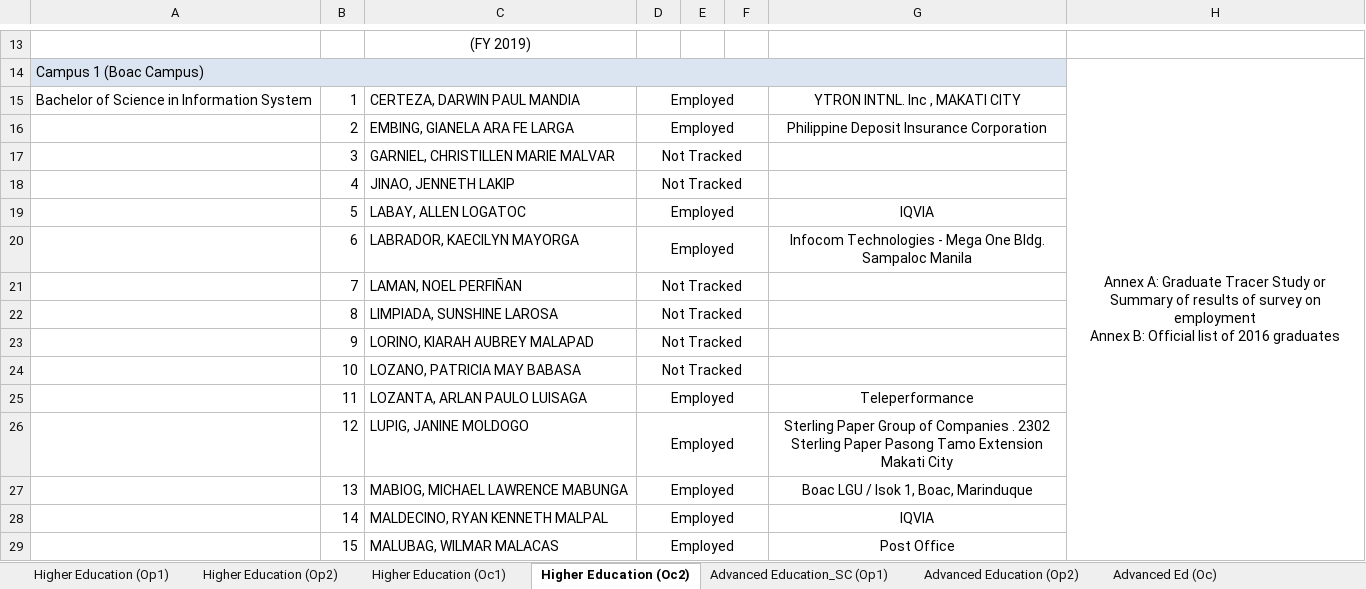
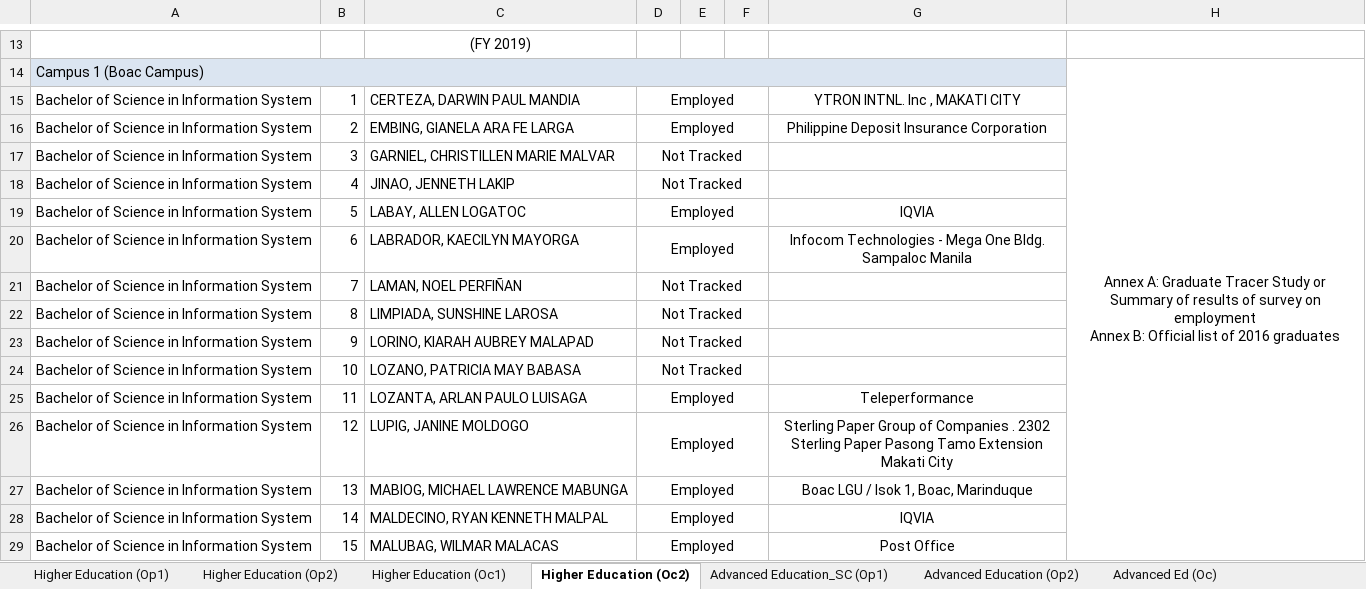
Before and after one commit to thehungrycoder225/marsu-dasboard-rev2, an Excel workbook: marsu-pwa-dashboard/py_scripts/PBB-2021-SUMMARY-SHEETS.xlsx, sheet Higher Education (Oc2), drawn as a sheet; only a part is shown, gaps mark what is left out; values as stored, in another font and other column widths than the file's, no borders; charts and pictures not drawn; the diff covers the shown part only; the diff names each change by its address in the sheet, - before the commit and + after, or states it on an @@ line.

```diff
--- a/marsu-pwa-dashboard/py_scripts/PBB-2021-SUMMARY-SHEETS.xlsx (sheet Higher Education (Oc2))
+++ b/marsu-pwa-dashboard/py_scripts/PBB-2021-SUMMARY-SHEETS.xlsx (sheet Higher Education (Oc2))
-A16:A29: (empty)
+A16:A29: Bachelor of Science in Information System
```
Also changed, not shown: 1364 edited cells elsewhere in this sheet, marsu-pwa-dashboard/py_scripts/PBB 2022 SUMMARY SHEETS FINAL.xlsx, marsu-pwa-dashboard/py_scripts/PBB FY 2023.xlsx, 3 other files.
